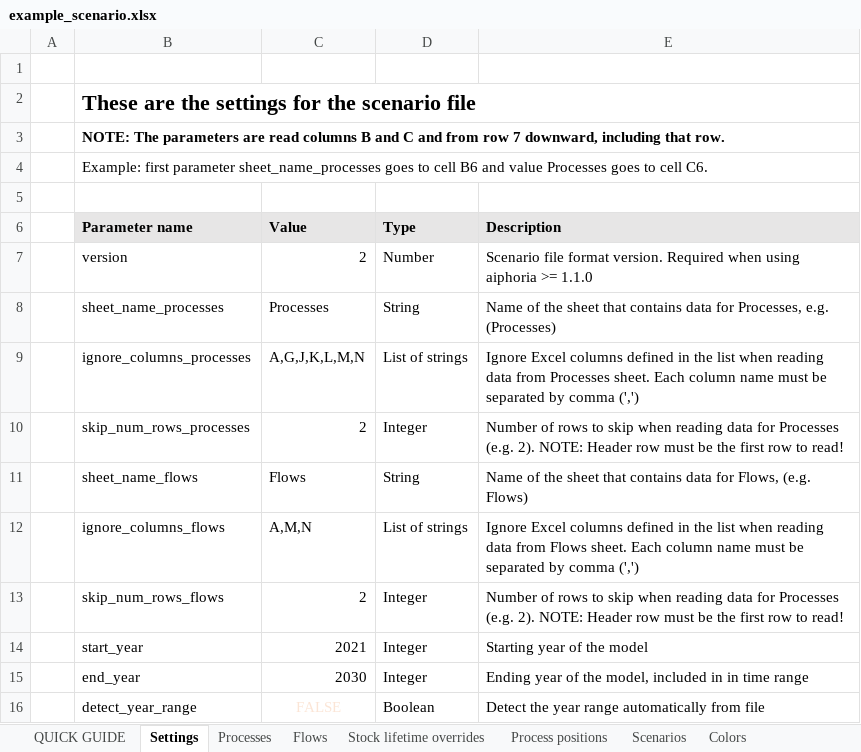
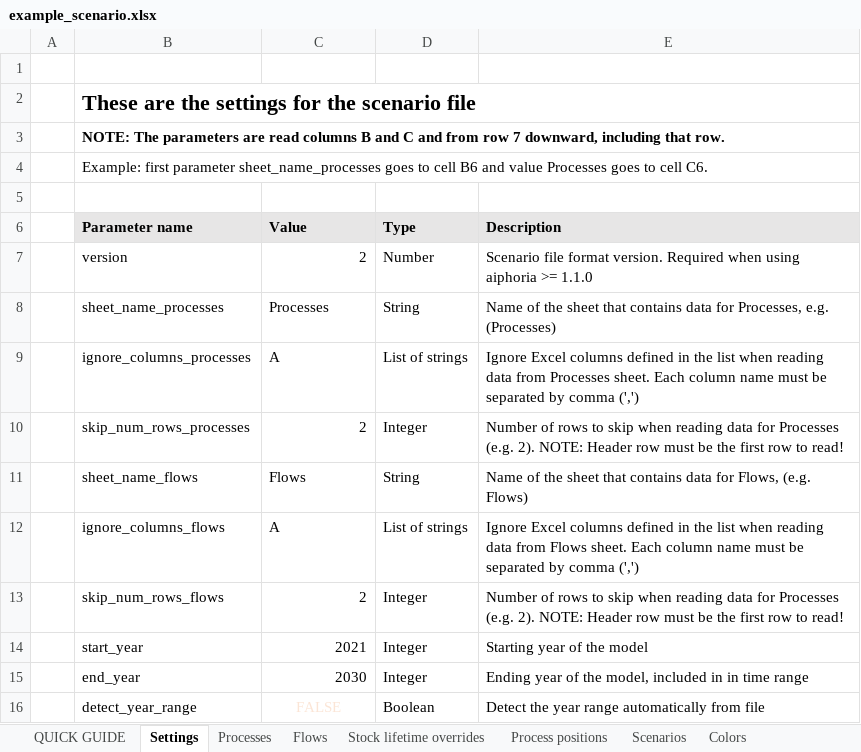
Before and after one commit to EuropeanForestInstitute/aiphoria, an Excel workbook: src/aiphoria/data/example_scenario.xlsx, sheet Settings, drawn as a sheet; only a part is shown; values as stored, in another font and other column widths than the file's, no borders; conditional formats not drawn; the diff names each change by its address in the sheet, - before the commit and + after, or states it on an @@ line.

```diff
--- a/src/aiphoria/data/example_scenario.xlsx (sheet Settings)
+++ b/src/aiphoria/data/example_scenario.xlsx (sheet Settings)
-C9 (Value): A,G,J,K,L,M,N
+C9 (Value): A
-C12 (Value): A,M,N
+C12 (Value): A
```
Also changed, not shown: sheet Flows, sheet Processes, sheet QUICK GUIDE, formulas that keep their value, charts or pictures, 20 other files.
